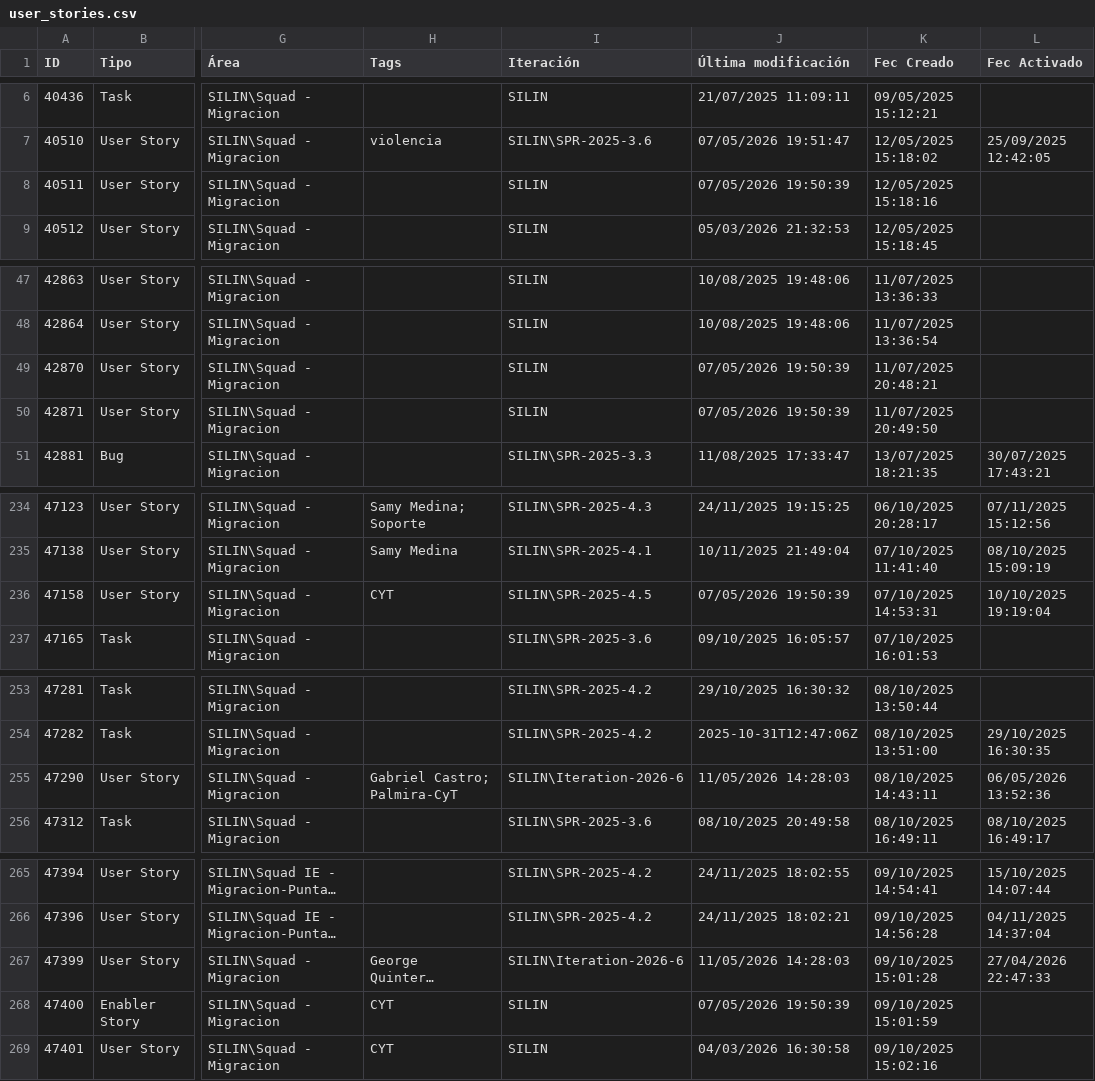
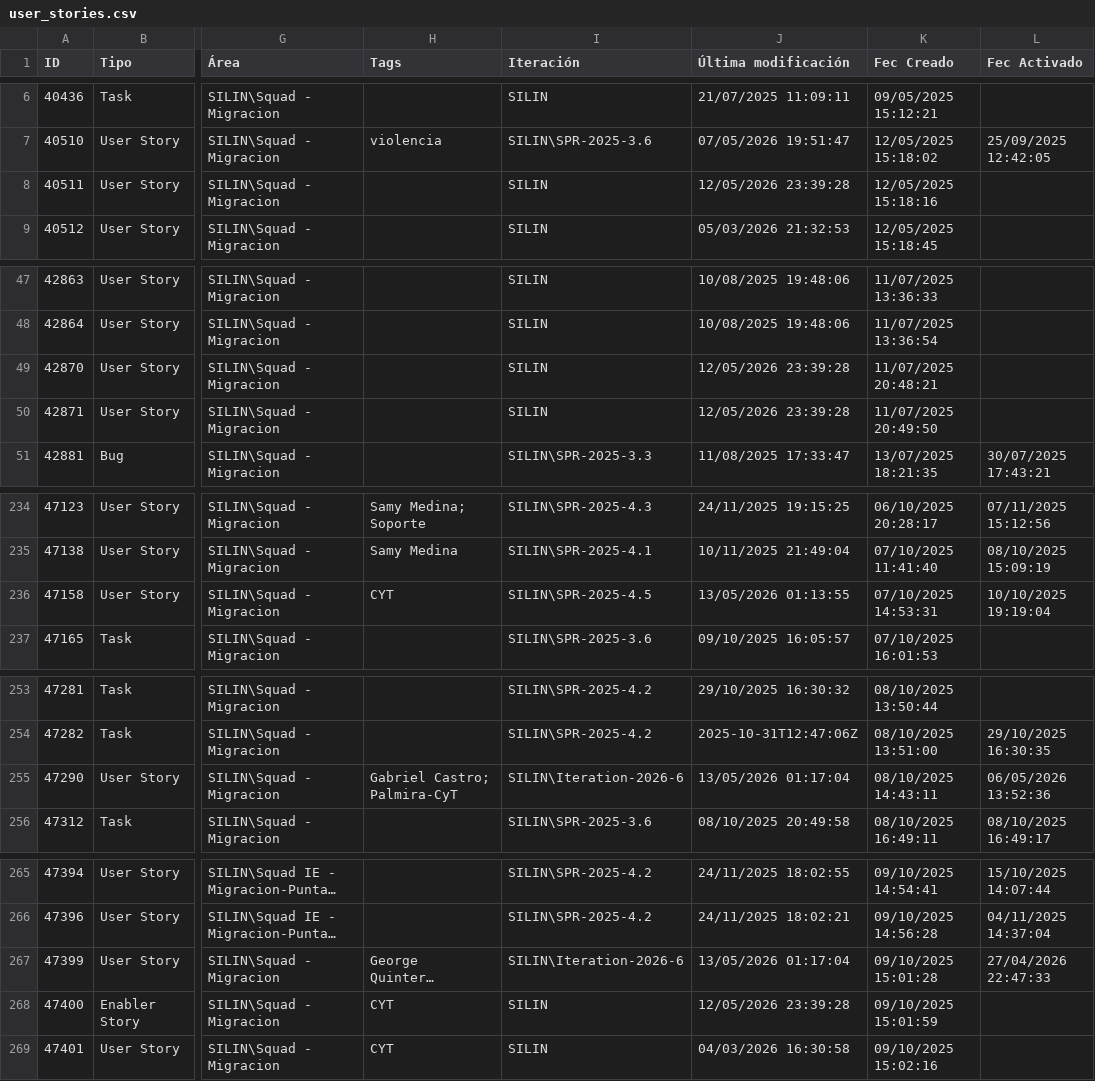
Before and after one commit to alisonfernandau-source/azure-insights-data-, a CSV file: src/data/user_stories.csv, drawn as a sheet; only a part is shown, gaps mark what is left out; long unchanged cells end in …; the diff covers the shown part only; the diff names each change by its address in the sheet, - before the commit and + after, or states it on an @@ line.

```diff
--- a/src/data/user_stories.csv
+++ b/src/data/user_stories.csv
-J8 (Última modificación): 07/05/2026 19:50:39
+J8 (Última modificación): 12/05/2026 23:39:28
-J49:J50 (Última modificación): 07/05/2026 19:50:39
+J49:J50 (Última modificación): 12/05/2026 23:39:28
-J236 (Última modificación): 07/05/2026 19:50:39
+J236 (Última modificación): 13/05/2026 01:13:55
-J255 (Última modificación): 11/05/2026 14:28:03
+J255 (Última modificación): 13/05/2026 01:17:04
-J267 (Última modificación): 11/05/2026 14:28:03
+J267 (Última modificación): 13/05/2026 01:17:04
-J268 (Última modificación): 07/05/2026 19:50:39
+J268 (Última modificación): 12/05/2026 23:39:28
```
Also changed, not shown: 8 added rows and 32 edited cells elsewhere in this file, src/data/feature_snapshot_history.csv, 1 other file.
